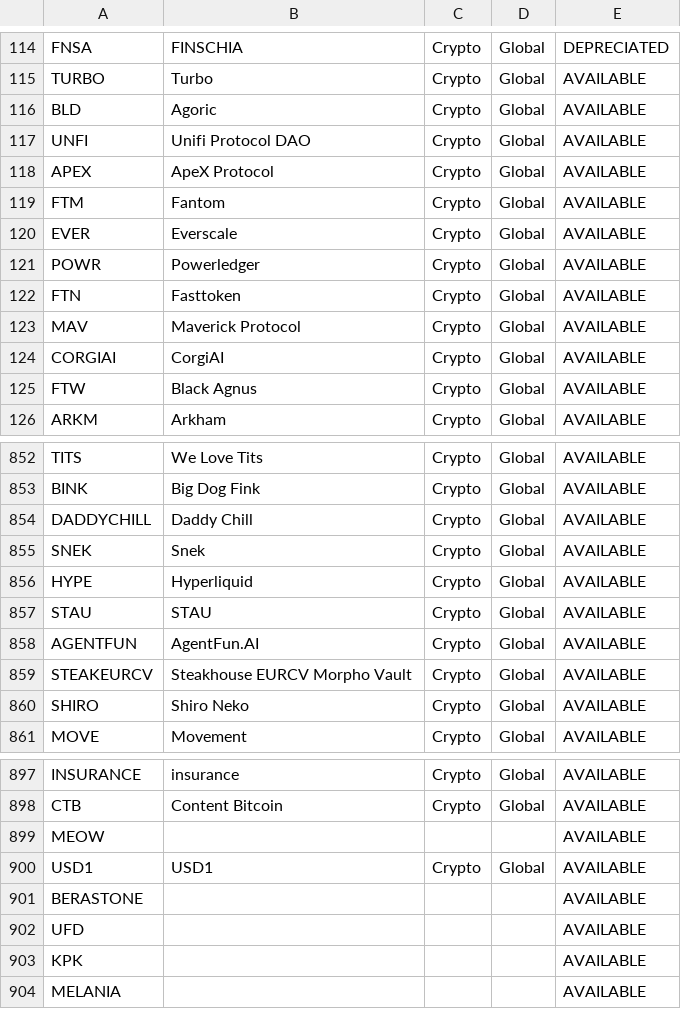
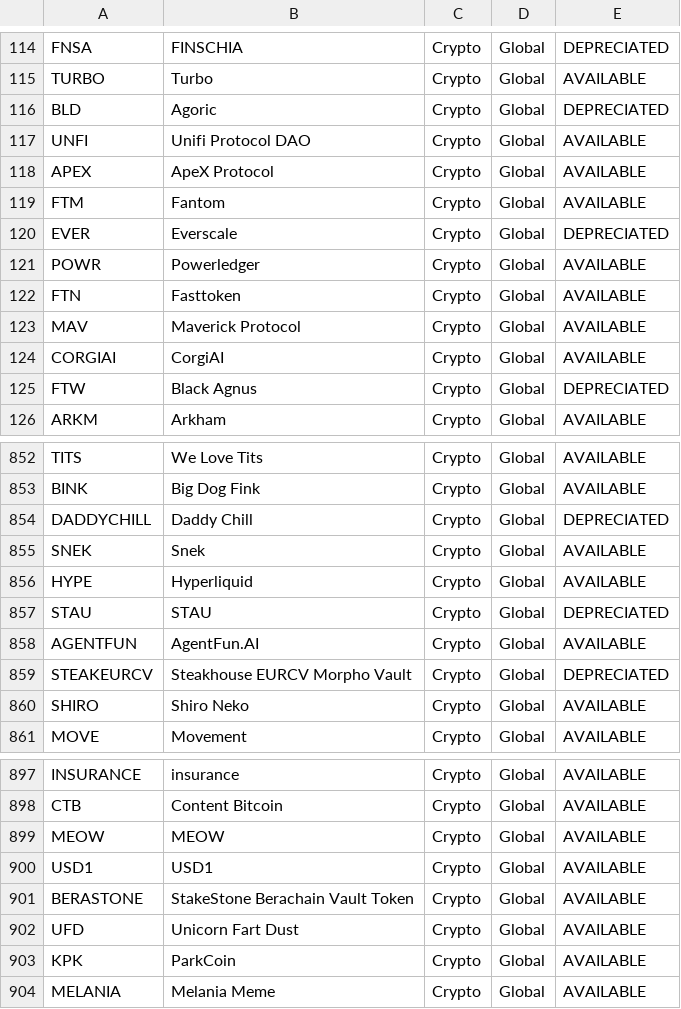
Before and after one commit to ifeomavera/ETL-pipeline-with-Postgres, a CSV file: supportedCurrenciesList.csv, drawn as a sheet; only a part is shown, gaps mark what is left out; the diff covers the shown part only.

```diff
--- a/supportedCurrenciesList.csv
+++ b/supportedCurrenciesList.csv
@@ -115,3 +115,3 @@ FNSA,FINSCHIA,Crypto,Global,DEPRECIATED
 TURBO,Turbo,Crypto,Global,AVAILABLE
-BLD,Agoric,Crypto,Global,AVAILABLE
+BLD,Agoric,Crypto,Global,DEPRECIATED
 UNFI,Unifi Protocol DAO,Crypto,Global,AVAILABLE
@@ -119,3 +119,3 @@ APEX,ApeX Protocol,Crypto,Global,AVAILABLE
 FTM,Fantom,Crypto,Global,AVAILABLE
-EVER,Everscale,Crypto,Global,AVAILABLE
+EVER,Everscale,Crypto,Global,DEPRECIATED
 POWR,Powerledger,Crypto,Global,AVAILABLE
@@ -124,3 +124,3 @@ MAV,Maverick Protocol,Crypto,Global,AVAILABLE
 CORGIAI,CorgiAI,Crypto,Global,AVAILABLE
-FTW,Black Agnus,Crypto,Global,AVAILABLE
+FTW,Black Agnus,Crypto,Global,DEPRECIATED
 ARKM,Arkham,Crypto,Global,AVAILABLE
@@ -853,8 +853,8 @@ TITS,We Love Tits,Crypto,Global,AVAILABLE
 BINK,Big Dog Fink,Crypto,Global,AVAILABLE
-DADDYCHILL,Daddy Chill,Crypto,Global,AVAILABLE
+DADDYCHILL,Daddy Chill,Crypto,Global,DEPRECIATED
 SNEK,Snek,Crypto,Global,AVAILABLE
 HYPE,Hyperliquid,Crypto,Global,AVAILABLE
-STAU,STAU,Crypto,Global,AVAILABLE
+STAU,STAU,Crypto,Global,DEPRECIATED
 AGENTFUN,AgentFun.AI,Crypto,Global,AVAILABLE
-STEAKEURCV,Steakhouse EURCV Morpho Vault,Crypto,Global,AVAILABLE
+STEAKEURCV,Steakhouse EURCV Morpho Vault,Crypto,Global,DEPRECIATED
 SHIRO,Shiro Neko,Crypto,Global,AVAILABLE
@@ -898,7 +898,7 @@ INSURANCE,insurance,Crypto,Global,AVAILABLE
 CTB,Content Bitcoin,Crypto,Global,AVAILABLE
-MEOW,,,,AVAILABLE
+MEOW,MEOW,Crypto,Global,AVAILABLE
 USD1,USD1,Crypto,Global,AVAILABLE
-BERASTONE,,,,AVAILABLE
-UFD,,,,AVAILABLE
-KPK,,,,AVAILABLE
-MELANIA,,,,AVAILABLE
+BERASTONE,StakeStone Berachain Vault Token,Crypto,Global,AVAILABLE
+UFD,Unicorn Fart Dust,Crypto,Global,AVAILABLE
+KPK,ParkCoin,Crypto,Global,AVAILABLE
+MELANIA,Melania Meme,Crypto,Global,AVAILABLE
```
Also changed, not shown: 49 edited cells elsewhere in this file, 2 other files.
